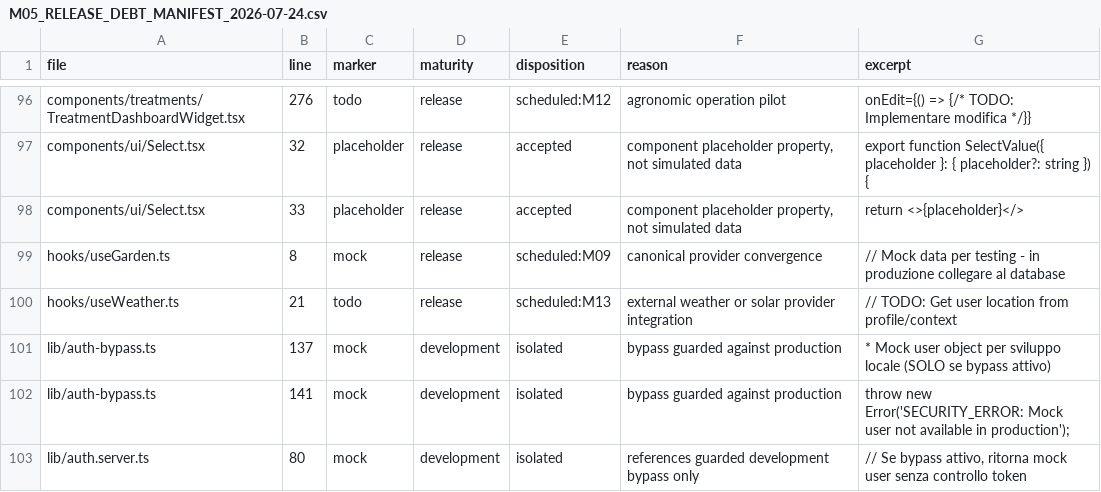
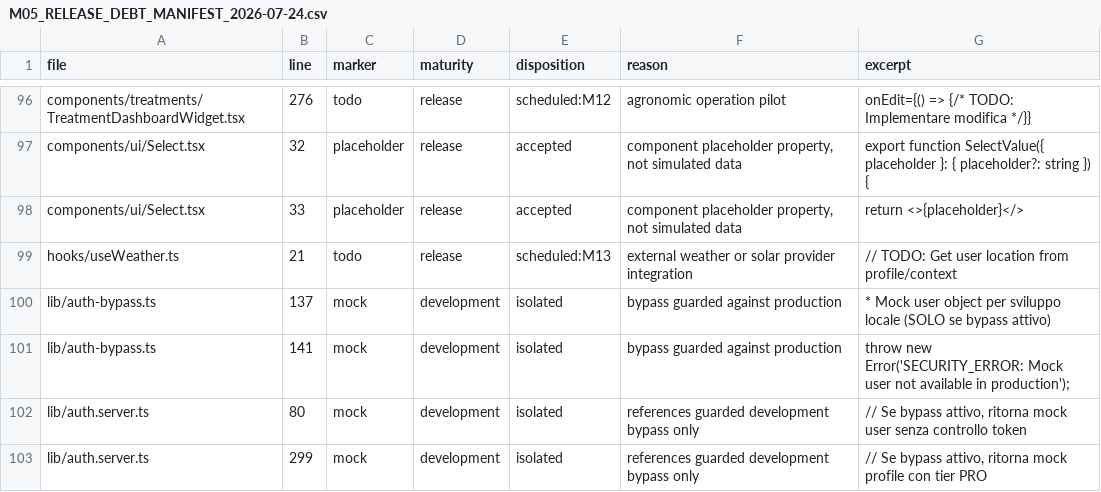
Before and after one commit to magmadvlab/ortomio-pro, a CSV file: docs/reports/M05_RELEASE_DEBT_MANIFEST_2026-07-24.csv, drawn as a sheet; only a part is shown, gaps mark what is left out; the shorter side is filled out with more unchanged rows.

Commit message:
fix: remove production mock garden provider

```diff
--- a/docs/reports/M05_RELEASE_DEBT_MANIFEST_2026-07-24.csv
+++ b/docs/reports/M05_RELEASE_DEBT_MANIFEST_2026-07-24.csv
@@ -98,3 +98,2 @@
 "components/ui/Select.tsx","33","placeholder","release","accepted","component placeholder property, not simulated data","return <>{placeholder}</>"
-"hooks/useGarden.ts","8","mock","release","scheduled:M09","canonical provider convergence","// Mock data per testing - in produzione collegare al database"
 "hooks/useWeather.ts","21","todo","release","scheduled:M13","external weather or solar provider integration","// TODO: Get user location from profile/context"
```
Also changed, not shown: 6 other files.
